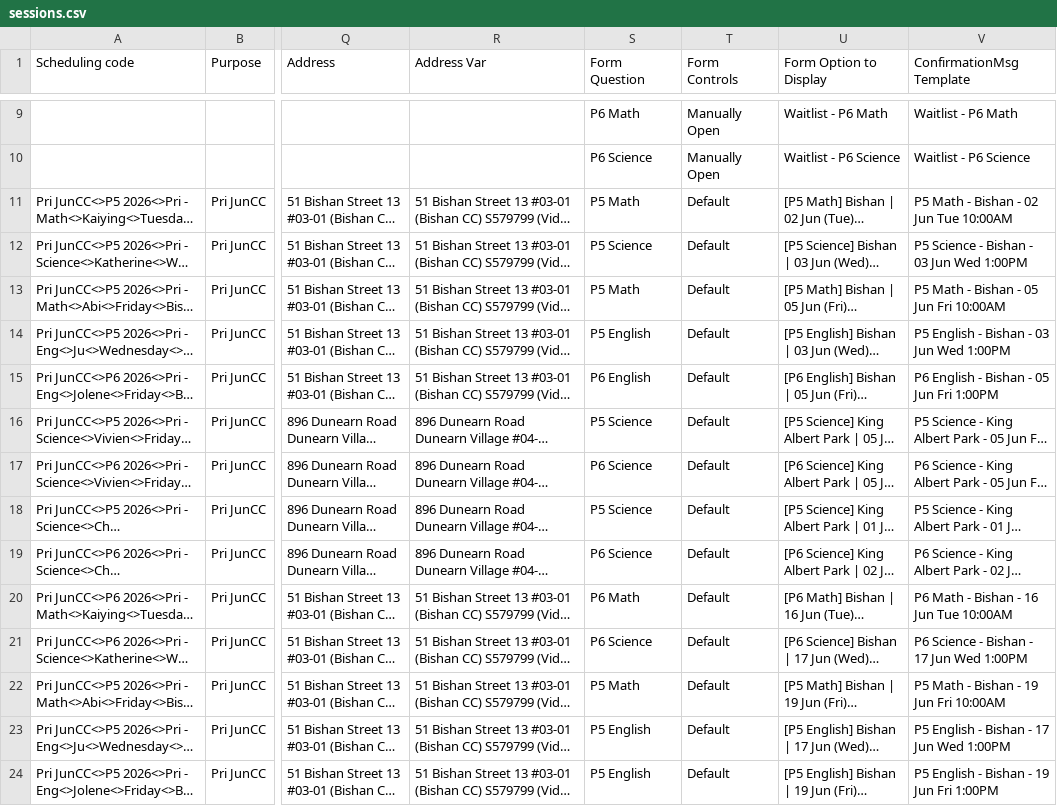
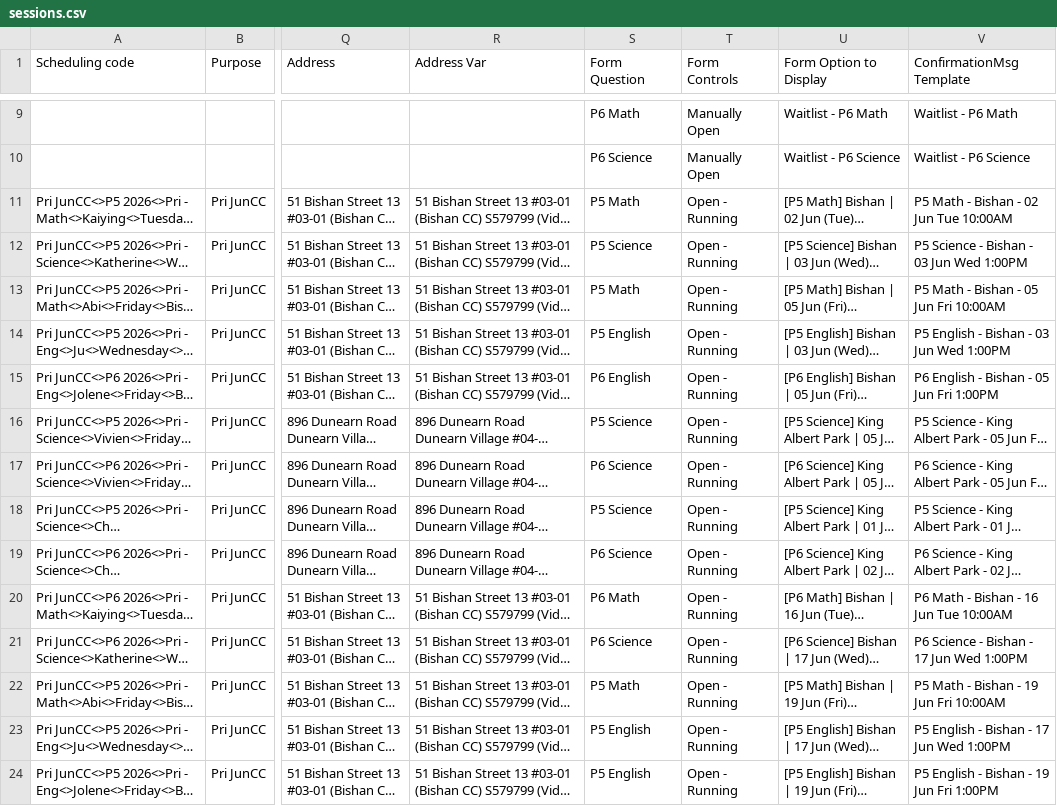
Before and after one commit to jirehcwe/zenith-lesson-calendar, a CSV file: crash-courses/pri-june-2026/sessions.csv, drawn as a sheet; only a part is shown, gaps mark what is left out; long unchanged cells end in …; the diff covers the shown part only; the diff names each change by its address in the sheet, - before the commit and + after, or states it on an @@ line.

```diff
--- a/crash-courses/pri-june-2026/sessions.csv
+++ b/crash-courses/pri-june-2026/sessions.csv
-T11:T24 (Form Controls): Default
+T11:T24 (Form Controls): Open - Running
```
Also changed, not shown: 119 edited cells elsewhere in this file, crash-courses/jc-june-2026/sessions.csv, crash-courses/ss-june-2026/sessions.csv, 2 other files.
